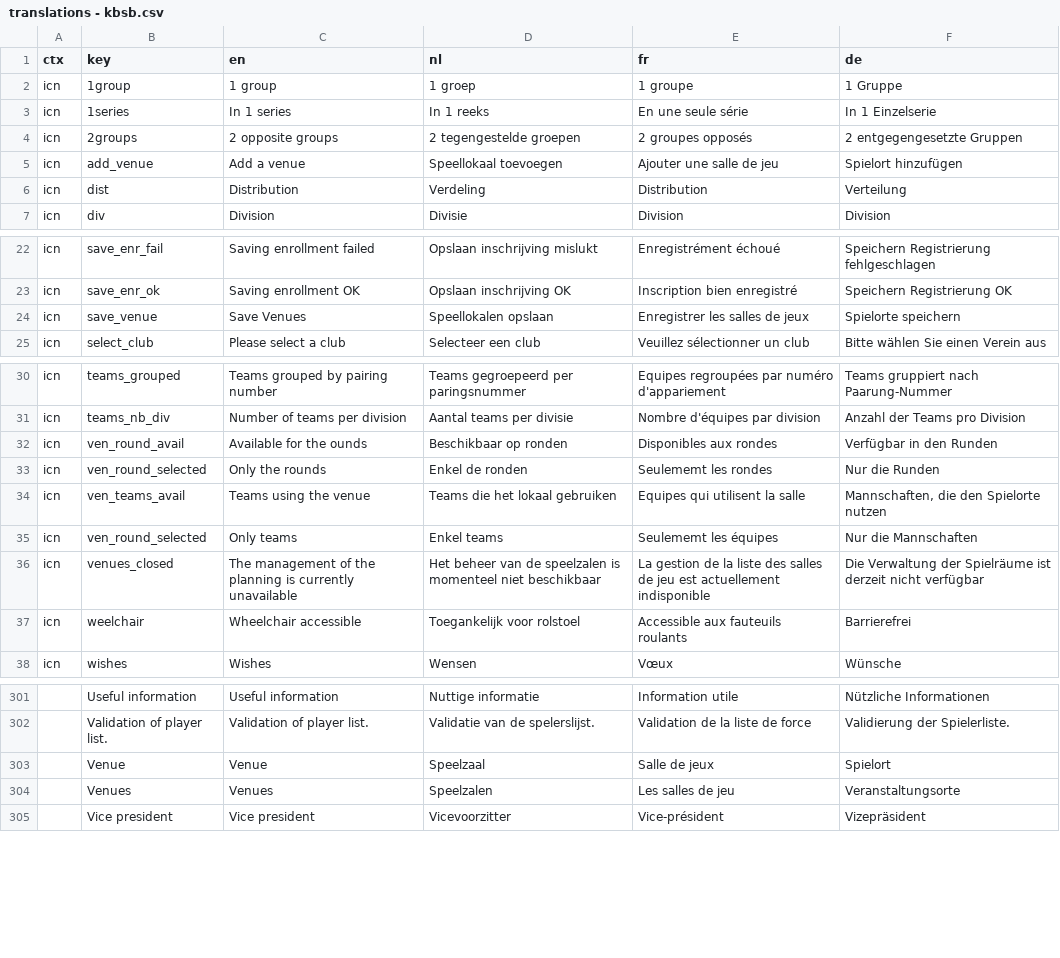
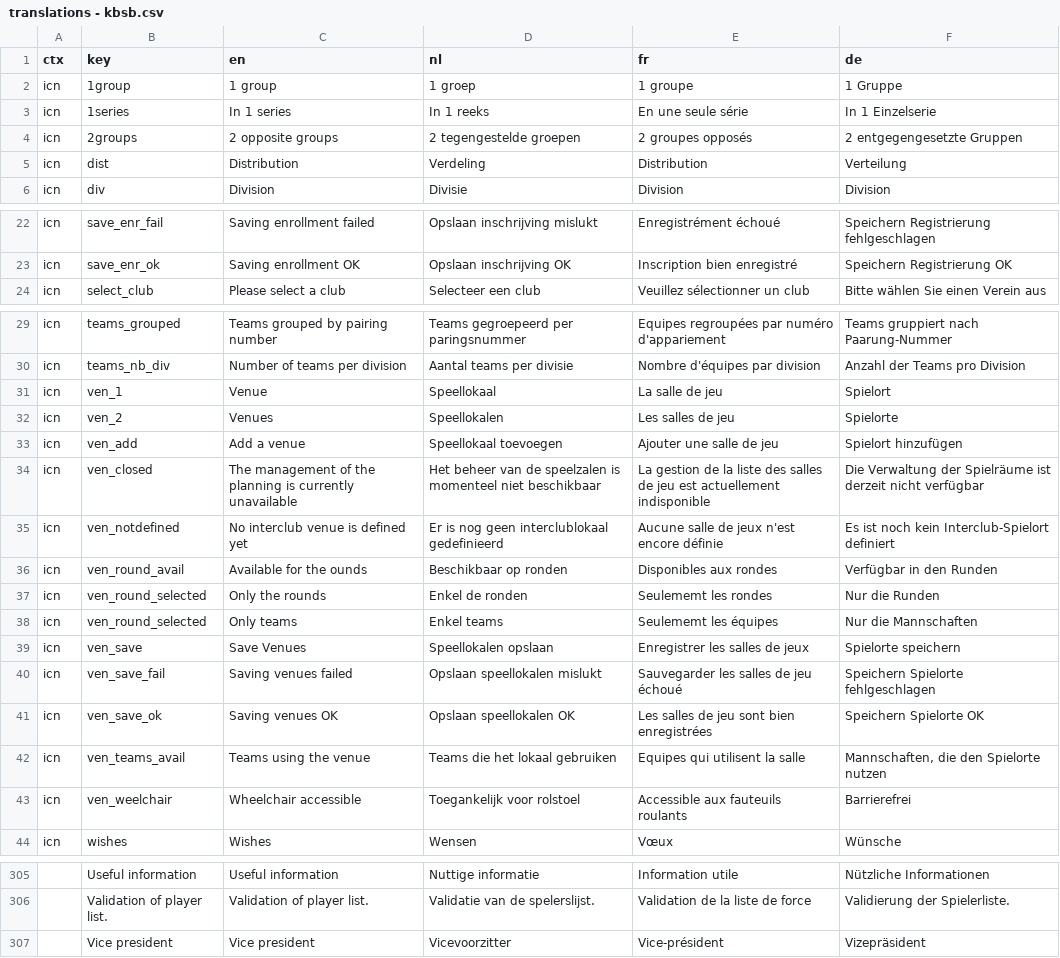
Before and after one commit to FRBE-KBSB-KSB/kbsb, a CSV file: shared/translations - kbsb.csv, drawn as a sheet; only a part is shown, gaps mark what is left out; removed rows and columns are numbered as before the commit, all else as after; the diff covers the shown part only; the diff names each change by its address in the sheet, - before the commit and + after, or states it on an @@ line.

Commit message:
update translations

```diff
--- a/shared/translations - kbsb.csv
+++ b/shared/translations - kbsb.csv
-row 5: icn | add_venue | Add a venue | Speellokaal toevoegen | Ajouter une salle de jeu | Spielort hinzufügen
-row 24: icn | save_venue | Save Venues | Speellokalen opslaan | Enregistrer les salles de jeux | Spielorte speichern
+row 31: icn | ven_1 | Venue | Speellokaal | La salle de jeu | Spielort
+row 32: icn | ven_2 | Venues | Speellokalen | Les salles de jeu | Spielorte
+row 33: icn | ven_add | Add a venue | Speellokaal toevoegen | Ajouter une salle de jeu | Spielort hinzufügen
+row 34: icn | ven_closed | The management of the planning is currently unavailable | Het beheer van de speelzalen is momenteel niet beschikbaar | La gestion de la liste des salles de jeu est actuellement indisponible | Die Verwaltung der Spielräume ist derzeit nicht verfügbar
+row 35: icn | ven_notdefined | No interclub venue is defined yet | Er is nog geen interclublokaal gedefinieerd | Aucune salle de jeux n'est encore définie | Es ist noch kein Interclub-Spielort definiert
@@ row 35 moved to row 38: icn @@
+row 39: icn | ven_save | Save Venues | Speellokalen opslaan | Enregistrer les salles de jeux | Spielorte speichern
+row 40: icn | ven_save_fail | Saving venues failed | Opslaan speellokalen mislukt | Sauvegarder les salles de jeu échoué | Speichern Spielorte fehlgeschlagen
+row 41: icn | ven_save_ok | Saving venues OK | Opslaan speellokalen OK | Les salles de jeu sont bien enregistrées | Speichern Spielorte OK
-row 36: icn | venues_closed | The management of the planning is currently unavailable | Het beheer van de speelzalen is momenteel niet beschikbaar | La gestion de la liste des salles de jeu est actuellement indisponible | Die Verwaltung der Spielräume ist derzeit nicht verfügbar
-B43 (key): weelchair
+B43 (key): ven_weelchair
-row 303:  | Venue | Venue | Speelzaal | Salle de jeux | Spielort
-row 304:  | Venues | Venues | Speelzalen | Les salles de jeu | Veranstaltungsorte
```
Also changed, not shown: 1 removed row and 1 moved row elsewhere in this file, 17 other files.
